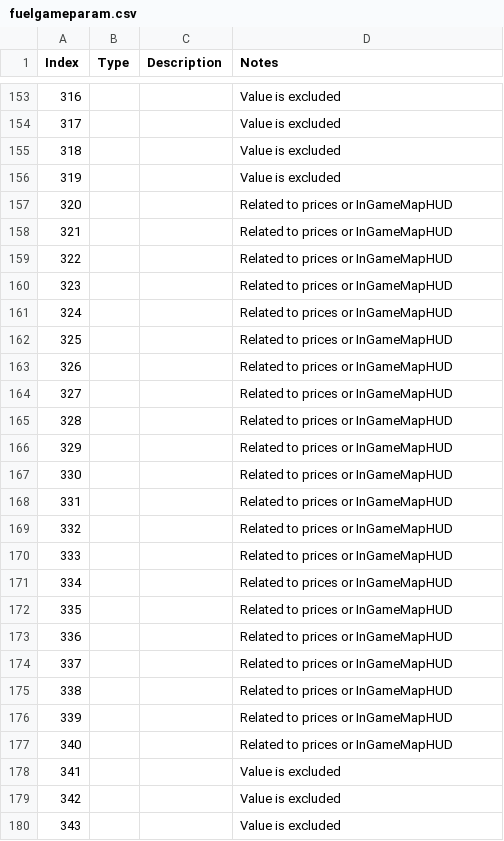
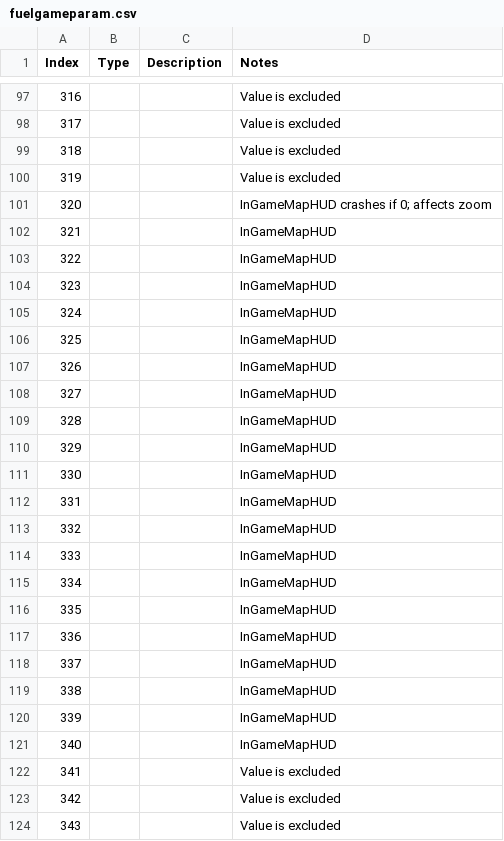
Before and after one commit to widberg/fmtk, a CSV file: docs/source/_files/fuelgameparam.csv, drawn as a sheet; only a part is shown, gaps mark what is left out; the diff covers the shown part only.

```diff
--- a/docs/source/_files/fuelgameparam.csv
+++ b/docs/source/_files/fuelgameparam.csv
@@ -156,23 +100,23 @@ Index,Type,Description,Notes
 319,,,Value is excluded
-320,,,Related to prices or InGameMapHUD
-321,,,Related to prices or InGameMapHUD
-322,,,Related to prices or InGameMapHUD
-323,,,Related to prices or InGameMapHUD
-324,,,Related to prices or InGameMapHUD
-325,,,Related to prices or InGameMapHUD
-326,,,Related to prices or InGameMapHUD
-327,,,Related to prices or InGameMapHUD
-328,,,Related to prices or InGameMapHUD
-329,,,Related to prices or InGameMapHUD
-330,,,Related to prices or InGameMapHUD
-331,,,Related to prices or InGameMapHUD
-332,,,Related to prices or InGameMapHUD
-333,,,Related to prices or InGameMapHUD
-334,,,Related to prices or InGameMapHUD
-335,,,Related to prices or InGameMapHUD
-336,,,Related to prices or InGameMapHUD
-337,,,Related to prices or InGameMapHUD
-338,,,Related to prices or InGameMapHUD
-339,,,Related to prices or InGameMapHUD
-340,,,Related to prices or InGameMapHUD
+320,,,InGameMapHUD crashes if 0; affects zoom
+321,,,InGameMapHUD
+322,,,InGameMapHUD
+323,,,InGameMapHUD
+324,,,InGameMapHUD
+325,,,InGameMapHUD
+326,,,InGameMapHUD
+327,,,InGameMapHUD
+328,,,InGameMapHUD
+329,,,InGameMapHUD
+330,,,InGameMapHUD
+331,,,InGameMapHUD
+332,,,InGameMapHUD
+333,,,InGameMapHUD
+334,,,InGameMapHUD
+335,,,InGameMapHUD
+336,,,InGameMapHUD
+337,,,InGameMapHUD
+338,,,InGameMapHUD
+339,,,InGameMapHUD
+340,,,InGameMapHUD
 341,,,Value is excluded
```
Also changed, not shown: 56 removed rows and 27 edited cells elsewhere in this file, docs/source/_files/fuelvehicleparam.csv, 2 other files.
